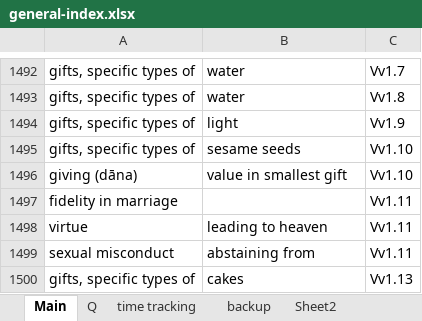
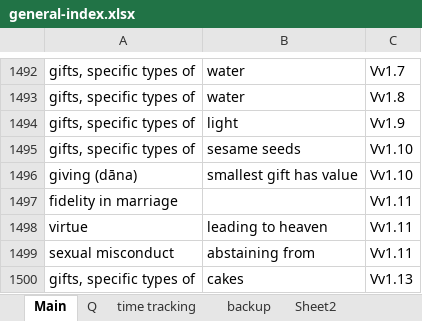
Before and after one commit to thesunshade/sutta-index, an Excel workbook: src/data/general-index.xlsx, sheet Main, drawn as a sheet; only a part is shown, gaps mark what is left out; values as stored, in another font and other column widths than the file's, no borders; the diff covers the shown part only; the diff names each change by its address in the sheet, - before the commit and + after, or states it on an @@ line.

```diff
--- a/src/data/general-index.xlsx (sheet Main)
+++ b/src/data/general-index.xlsx (sheet Main)
-B1496: value in smallest gift
+B1496: smallest gift has value
```
Also changed, not shown: 31 added rows and 10 edited cells elsewhere in this sheet, sheet time tracking, 4 other files.
